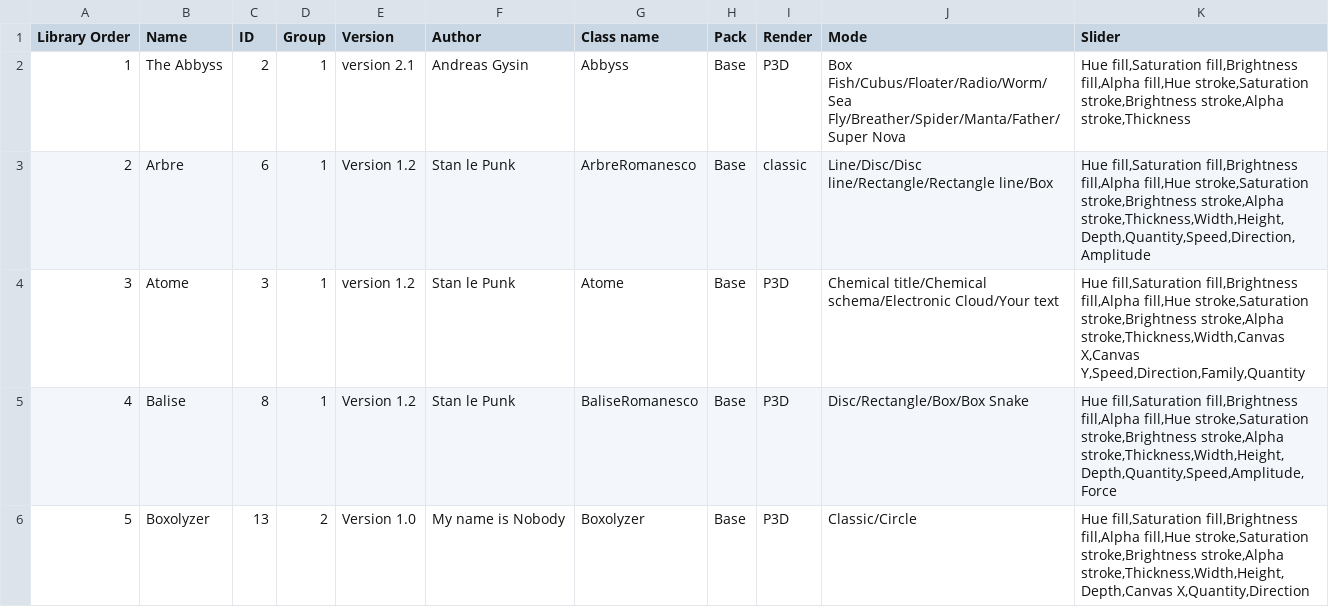
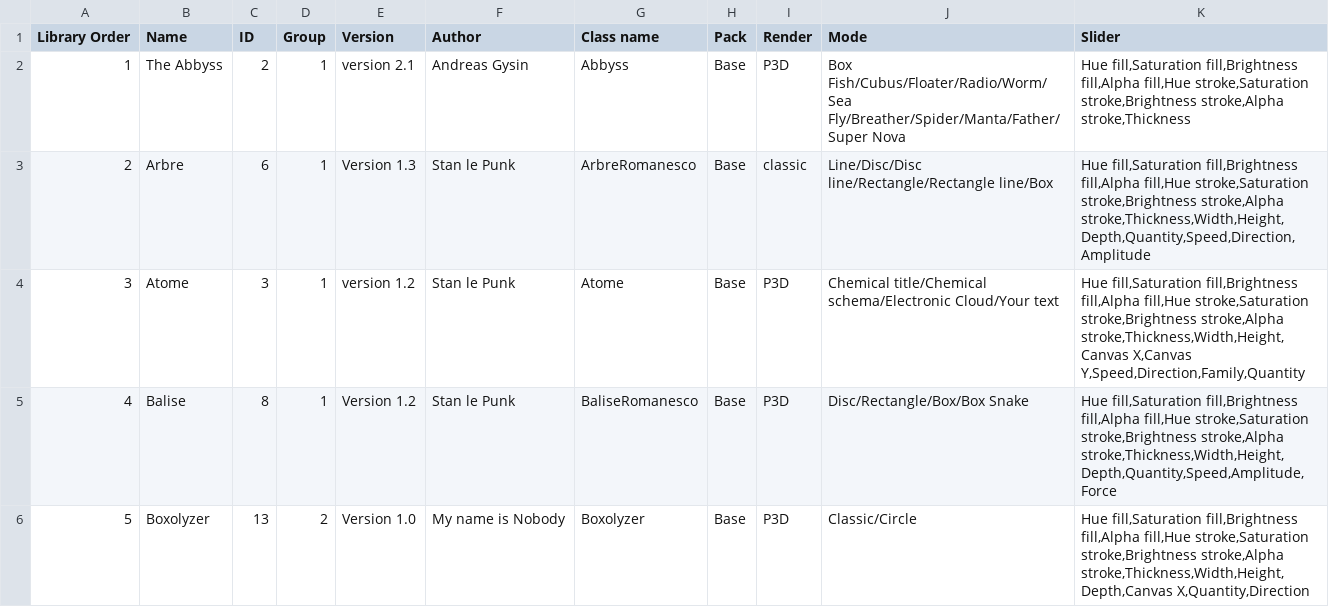
Before and after one commit to knupel/ROMANESCO-Processing, a CSV file: Controleur_25/preferences/objects/index_romanesco_objects.csv, drawn as a sheet; only a part is shown.

```diff
--- a/Controleur_25/preferences/objects/index_romanesco_objects.csv
+++ b/Controleur_25/preferences/objects/index_romanesco_objects.csv
@@ -2,4 +2,4 @@ Library Order,Name,ID,Group,Version,Author,Class name,Pack,Render,Mode,Slider
 1,The Abbyss,2,1,version 2.1,Andreas Gysin,Abbyss,Base,P3D,Box Fish/Cubus/Floater/Radio/Worm/Sea Fly/Breather/Spider/Manta/Father/Super Nova,"Hue fill,Saturation fill,Brightness fill,Alpha fill,Hue stroke,Saturation stroke,Brightness stroke,Alpha stroke,Thickness"
-2,Arbre,6,1,Version 1.2,Stan le Punk,ArbreRomanesco,Base,classic,Line/Disc/Disc line/Rectangle/Rectangle line/Box,"Hue fill,Saturation fill,Brightness fill,Alpha fill,Hue stroke,Saturation stroke,Brightness stroke,Alpha stroke,Thickness,Width,Height,Depth,Quantity,Speed,Direction,Amplitude"
-3,Atome,3,1,version 1.2,Stan le Punk,Atome,Base,P3D,Chemical title/Chemical schema/Electronic Cloud/Your text,"Hue fill,Saturation fill,Brightness fill,Alpha fill,Hue stroke,Saturation stroke,Brightness stroke,Alpha stroke,Thickness,Width,Canvas X,Canvas Y,Speed,Direction,Family,Quantity"
+2,Arbre,6,1,Version 1.3,Stan le Punk,ArbreRomanesco,Base,classic,Line/Disc/Disc line/Rectangle/Rectangle line/Box,"Hue fill,Saturation fill,Brightness fill,Alpha fill,Hue stroke,Saturation stroke,Brightness stroke,Alpha stroke,Thickness,Width,Height,Depth,Quantity,Speed,Direction,Amplitude"
+3,Atome,3,1,version 1.2,Stan le Punk,Atome,Base,P3D,Chemical title/Chemical schema/Electronic Cloud/Your text,"Hue fill,Saturation fill,Brightness fill,Alpha fill,Hue stroke,Saturation stroke,Brightness stroke,Alpha stroke,Thickness,Width,Height,Canvas X,Canvas Y,Speed,Direction,Family,Quantity"
 4,Balise,8,1,Version 1.2,Stan le Punk,BaliseRomanesco,Base,P3D,Disc/Rectangle/Box/Box Snake,"Hue fill,Saturation fill,Brightness fill,Alpha fill,Hue stroke,Saturation stroke,Brightness stroke,Alpha stroke,Thickness,Width,Height,Depth,Quantity,Speed,Amplitude,Force"
```
Also changed, not shown: PreScene_25/preferences/objects/index_romanesco_objects.csv, Scene_25/preferences/objects/index_romanesco_objects.csv, 43 other files.
